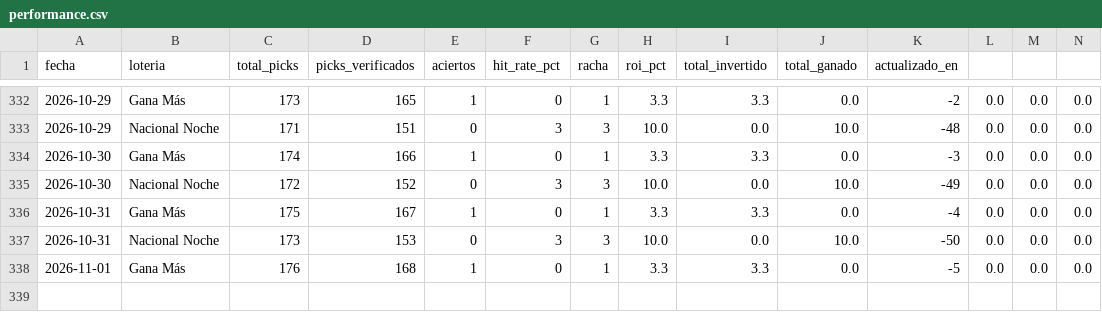
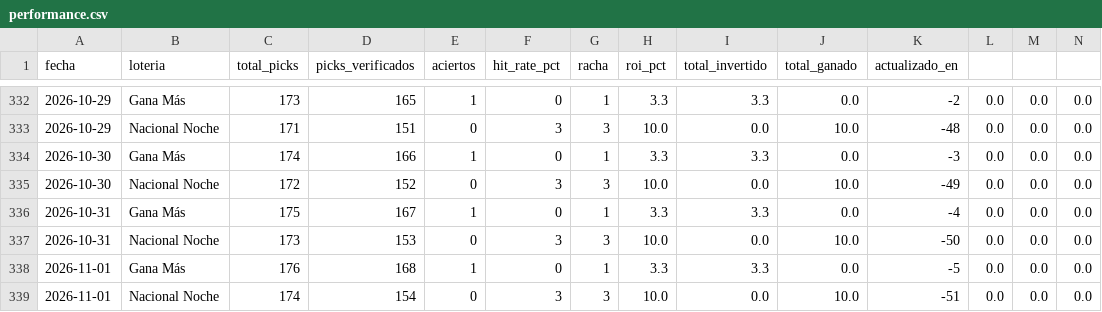
Before and after one commit to carbosota1/CLAUDE-L-NACIONAL, a CSV file: data/performance.csv, drawn as a sheet; only a part is shown, gaps mark what is left out; rows hold the shown columns only; the diff names each change by its address in the sheet, - before the commit and + after, or states it on an @@ line.

```diff
--- a/data/performance.csv
+++ b/data/performance.csv
+row 339: 2026-11-01 | Nacional Noche | 174 | 154 | 0 | 3 | 3 | 10.0 | 0.0 | 10.0 | -51 | 0.0 | 0.0 | 0.0
```
Also changed, not shown: data/picks_log.csv, 2 other files.
